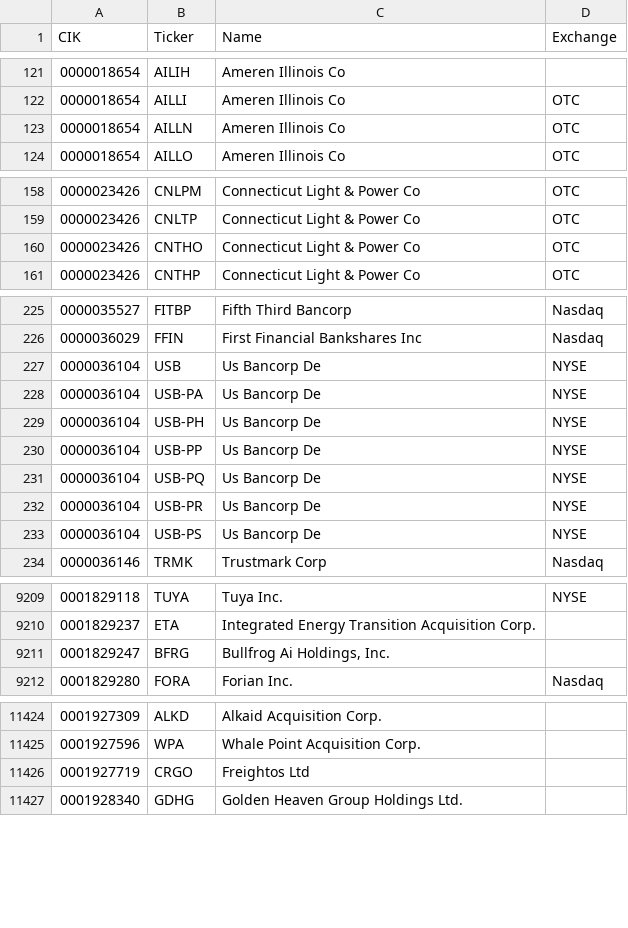
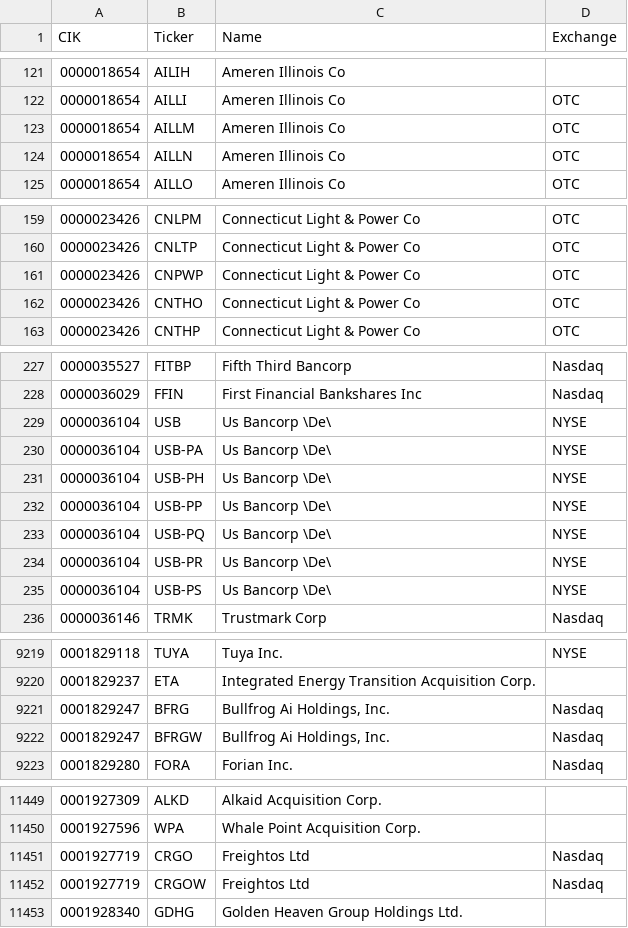
Before and after one commit to jadchaar/sec-cik-mapper, a CSV file: mappings/stocks/mappings.csv, drawn as a sheet; only a part is shown, gaps mark what is left out; the diff covers the shown part only.

```diff
--- a/mappings/stocks/mappings.csv
+++ b/mappings/stocks/mappings.csv
@@ -122,2 +122,3 @@ CIK,Ticker,Name,Exchange
 0000018654,AILLI,Ameren Illinois Co,OTC
+0000018654,AILLM,Ameren Illinois Co,OTC
 0000018654,AILLN,Ameren Illinois Co,OTC
@@ -159,2 +160,3 @@ CIK,Ticker,Name,Exchange
 0000023426,CNLTP,Connecticut Light & Power Co,OTC
+0000023426,CNPWP,Connecticut Light & Power Co,OTC
 0000023426,CNTHO,Connecticut Light & Power Co,OTC
@@ -226,9 +228,9 @@ CIK,Ticker,Name,Exchange
 0000036029,FFIN,First Financial Bankshares Inc,Nasdaq
-0000036104,USB,Us Bancorp De,NYSE
-0000036104,USB-PA,Us Bancorp De,NYSE
-0000036104,USB-PH,Us Bancorp De,NYSE
-0000036104,USB-PP,Us Bancorp De,NYSE
-0000036104,USB-PQ,Us Bancorp De,NYSE
-0000036104,USB-PR,Us Bancorp De,NYSE
-0000036104,USB-PS,Us Bancorp De,NYSE
+0000036104,USB,Us Bancorp \De\,NYSE
+0000036104,USB-PA,Us Bancorp \De\,NYSE
+0000036104,USB-PH,Us Bancorp \De\,NYSE
+0000036104,USB-PP,Us Bancorp \De\,NYSE
+0000036104,USB-PQ,Us Bancorp \De\,NYSE
+0000036104,USB-PR,Us Bancorp \De\,NYSE
+0000036104,USB-PS,Us Bancorp \De\,NYSE
 0000036146,TRMK,Trustmark Corp,Nasdaq
@@ -9210,3 +9220,4 @@ CIK,Ticker,Name,Exchange
 0001829237,ETA,Integrated Energy Transition Acquisition Corp.,
-0001829247,BFRG,"Bullfrog Ai Holdings, Inc.",
+0001829247,BFRG,"Bullfrog Ai Holdings, Inc.",Nasdaq
+0001829247,BFRGW,"Bullfrog Ai Holdings, Inc.",Nasdaq
 0001829280,FORA,Forian Inc.,Nasdaq
@@ -11425,3 +11450,4 @@ CIK,Ticker,Name,Exchange
 0001927596,WPA,Whale Point Acquisition Corp.,
-0001927719,CRGO,Freightos Ltd,
+0001927719,CRGO,Freightos Ltd,Nasdaq
+0001927719,CRGOW,Freightos Ltd,Nasdaq
 0001928340,GDHG,Golden Heaven Group Holdings Ltd.,
```
Also changed, not shown: 30 added rows, 6 removed rows and 19 edited cells elsewhere in this file, 20 other files.
